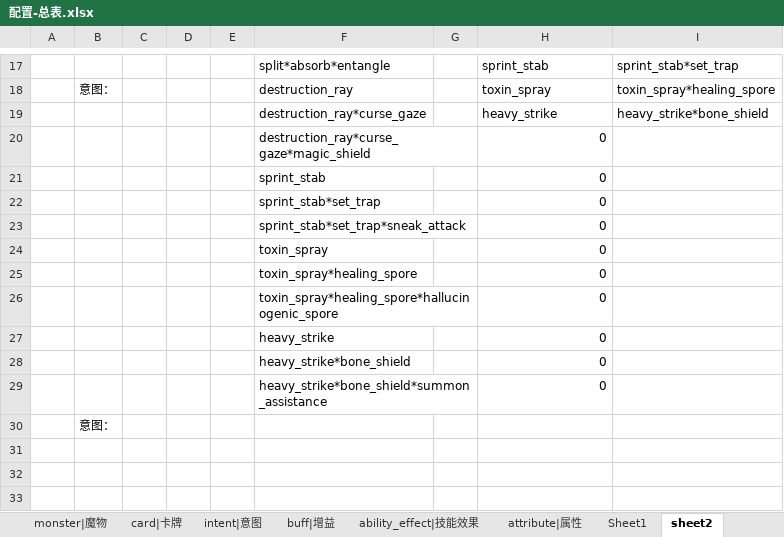
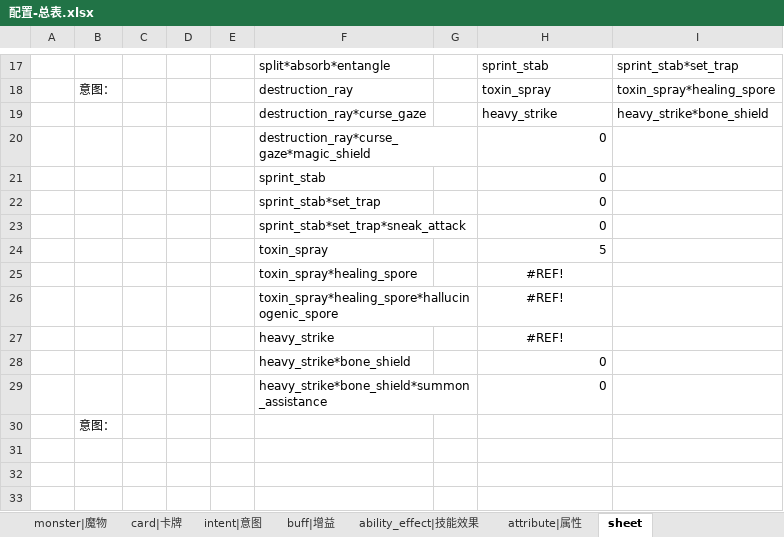
Before and after one commit to 17857310394/project-sx, an Excel workbook: xlsdir/配置-总表.xlsx, sheet sheet, drawn as a sheet; only a part is shown, gaps mark what is left out; values as stored, in another font and other column widths than the file's, no borders; the diff names each change by its address in the sheet, - before the commit and + after, or states it on an @@ line.

```diff
--- a/xlsdir/配置-总表.xlsx (sheet sheet)
+++ b/xlsdir/配置-总表.xlsx (sheet sheet)
-sheet tab: sheet2
+sheet tab: sheet
@@ sheet tab hidden: Sheet1 @@
-H24: 0
+H24: 5
-H25:H27: 0
+H25:H27: #REF!
-H25:H27 alignment: right
+H25:H27 alignment: center
```
Also changed, not shown: sheet intent|意图, sheet ability_effect|技能效果, sheet monster|魔物, 28 other files.
